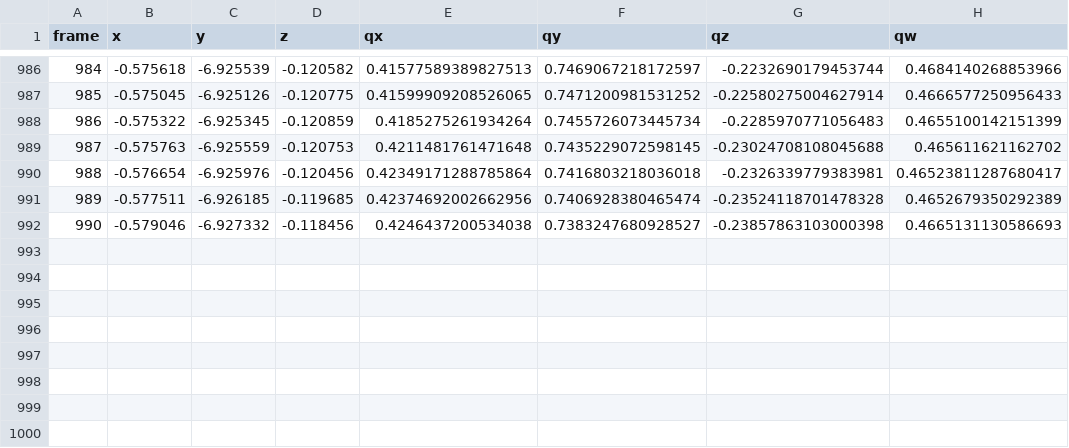
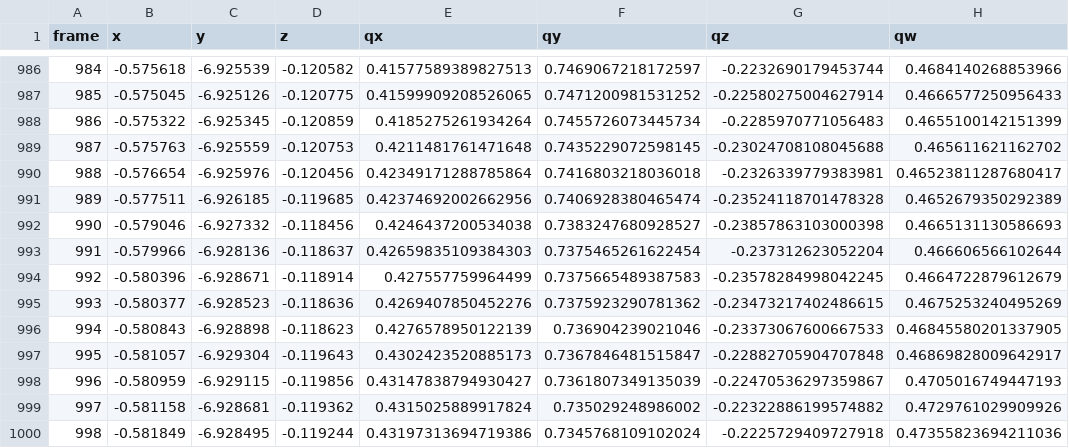
Before and after one commit to yfzzzyyls/VIFT_AEA, a CSV file: evaluation_from_scratch/trajectory_016_gt.csv, drawn as a sheet; only a part is shown, gaps mark what is left out; the diff names each change by its address in the sheet, - before the commit and + after, or states it on an @@ line.

```diff
--- a/evaluation_from_scratch/trajectory_016_gt.csv
+++ b/evaluation_from_scratch/trajectory_016_gt.csv
+row 993: 991 | -0.579966 | -6.928136 | -0.118637 | 0.42659835109384303 | 0.7375465261622454 | -0.237312623052204 | 0.466606566102644
+row 994: 992 | -0.580396 | -6.928671 | -0.118914 | 0.427557759964499 | 0.7375665489387583 | -0.23578284998042245 | 0.4664722879612679
+row 995: 993 | -0.580377 | -6.928523 | -0.118636 | 0.4269407850452276 | 0.7375923290781362 | -0.23473217402486615 | 0.4675253240495269
+row 996: 994 | -0.580843 | -6.928898 | -0.118623 | 0.4276578950122139 | 0.736904239021046 | -0.23373067600667533 | 0.46845580201337905
+row 997: 995 | -0.581057 | -6.929304 | -0.119643 | 0.4302423520885173 | 0.7367846481515847 | -0.22882705904707848 | 0.46869828009642917
+row 998: 996 | -0.580959 | -6.929115 | -0.119856 | 0.43147838794930427 | 0.7361807349135039 | -0.22470536297359867 | 0.4705016749447193
+row 999: 997 | -0.581158 | -6.928681 | -0.119362 | 0.4315025889917824 | 0.735029248986002 | -0.22322886199574882 | 0.4729761029909926
+row 1000: 998 | -0.581849 | -6.928495 | -0.119244 | 0.43197313694719386 | 0.7345768109102024 | -0.2225729409727918 | 0.47355823694211036
```
Also changed, not shown: evaluation_from_scratch/trajectory_017_gt.csv, evaluation_from_scratch/trajectory_017_pred.csv, 12 other files.
